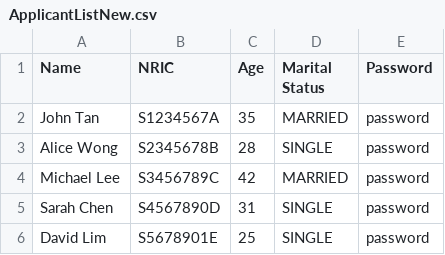
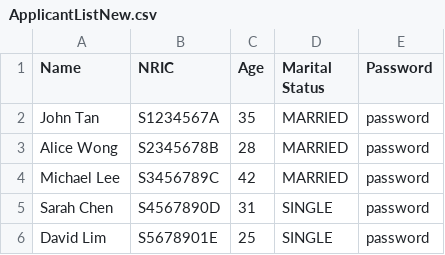
Before and after one commit to shinlu2001/SC2002, a CSV file: SC2002/Project/files/ApplicantListNew.csv, drawn as a sheet.

```diff
--- a/SC2002/Project/files/ApplicantListNew.csv
+++ b/SC2002/Project/files/ApplicantListNew.csv
@@ -2,3 +2,3 @@ Name,NRIC,Age,Marital Status,Password
 John Tan,S1234567A,35,MARRIED,password
-Alice Wong,S2345678B,28,SINGLE,password
+Alice Wong,S2345678B,28,MARRIED,password
 Michael Lee,S3456789C,42,MARRIED,password
```
Also changed, not shown: SC2002/Project/files/ApplicationsNew.csv, SC2002/Project/files/ProjectListNew.csv, 4 other files.
